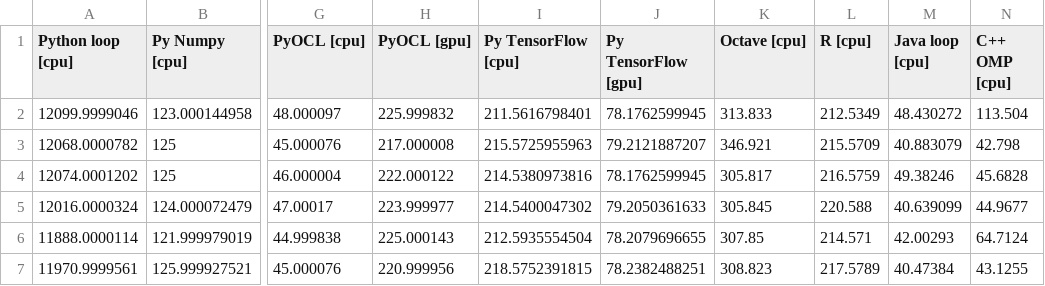
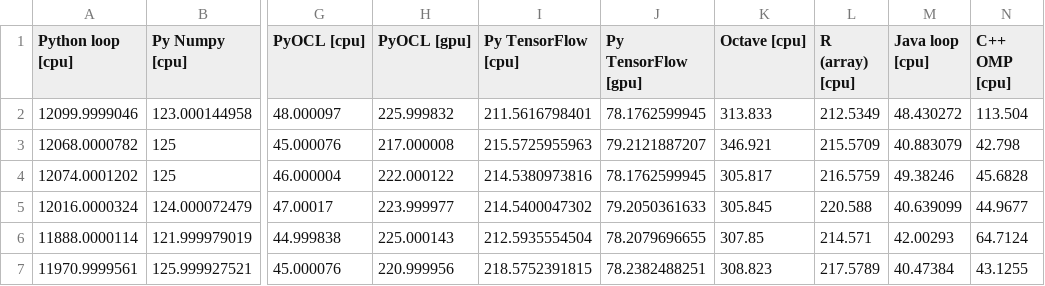
Before and after one commit to bennylp/saxpy-benchmark, a CSV file: results/benny-desktop1.csv, drawn as a sheet; only a part is shown, gaps mark what is left out; the diff names each change by its address in the sheet, - before the commit and + after, or states it on an @@ line.

```diff
--- a/results/benny-desktop1.csv
+++ b/results/benny-desktop1.csv
-L1: R [cpu]
+L1: R (array) [cpu]
```
Also changed, not shown: results/benny-linux.csv, results/benny-windows.csv, 17 other files.
